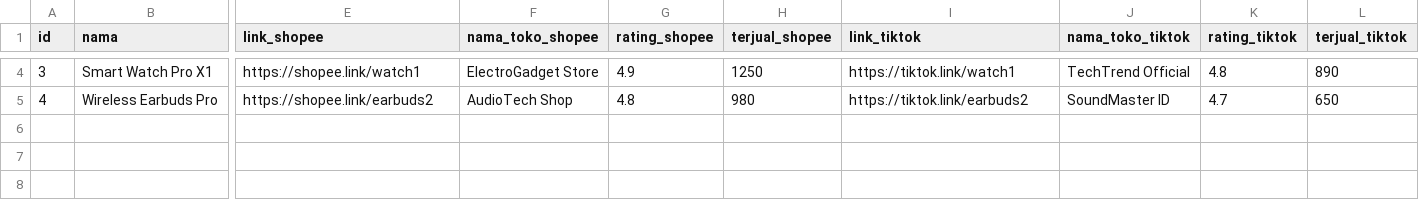
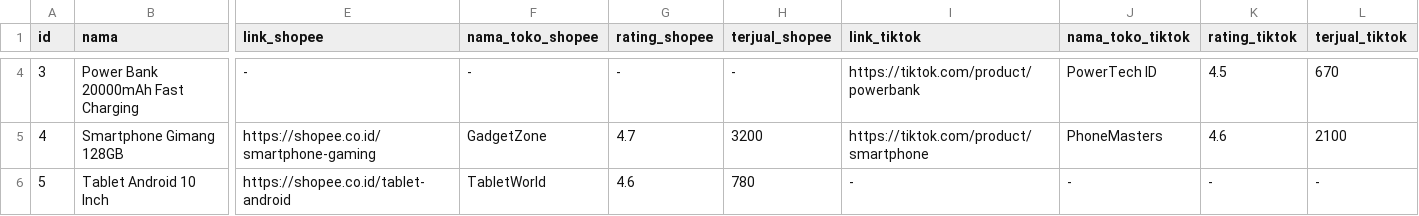
Before and after one commit to Dikrifm/DEV00, a CSV file: pro2.csv, drawn as a sheet; only a part is shown, gaps mark what is left out; rows hold the shown columns only; the diff covers the shown part only; the diff names each change by its address in the sheet, - before the commit and + after, or states it on an @@ line.

```diff
--- a/pro2.csv
+++ b/pro2.csv
-B4 (nama): Smart Watch Pro X1
+B4 (nama): Power Bank 20000mAh Fast Charging
-E4 (link_shopee): https://shopee.link/watch1
+E4 (link_shopee): -
-F4 (nama_toko_shopee): ElectroGadget Store
+F4 (nama_toko_shopee): -
-G4 (rating_shopee): 4.9
+G4 (rating_shopee): -
-H4 (terjual_shopee): 1250
+H4 (terjual_shopee): -
-I4 (link_tiktok): https://tiktok.link/watch1
+I4 (link_tiktok): https://tiktok.com/product/powerbank
-J4 (nama_toko_tiktok): TechTrend Official
+J4 (nama_toko_tiktok): PowerTech ID
-K4 (rating_tiktok): 4.8
+K4 (rating_tiktok): 4.5
-L4 (terjual_tiktok): 890
+L4 (terjual_tiktok): 670
-B5 (nama): Wireless Earbuds Pro
+B5 (nama): Smartphone Gimang 128GB
-E5 (link_shopee): https://shopee.link/earbuds2
+E5 (link_shopee): https://shopee.co.id/smartphone-gaming
-F5 (nama_toko_shopee): AudioTech Shop
+F5 (nama_toko_shopee): GadgetZone
-G5 (rating_shopee): 4.8
+G5 (rating_shopee): 4.7
-H5 (terjual_shopee): 980
+H5 (terjual_shopee): 3200
-I5 (link_tiktok): https://tiktok.link/earbuds2
+I5 (link_tiktok): https://tiktok.com/product/smartphone
-J5 (nama_toko_tiktok): SoundMaster ID
+J5 (nama_toko_tiktok): PhoneMasters
-K5 (rating_tiktok): 4.7
+K5 (rating_tiktok): 4.6
-L5 (terjual_tiktok): 650
+L5 (terjual_tiktok): 2100
+row 6: 5 | Tablet Android 10 Inch | https://shopee.co.id/tablet-android | TabletWorld | 4.6 | 780 | - | - | - | -
```
Also changed, not shown: 51 edited cells elsewhere in this file.
